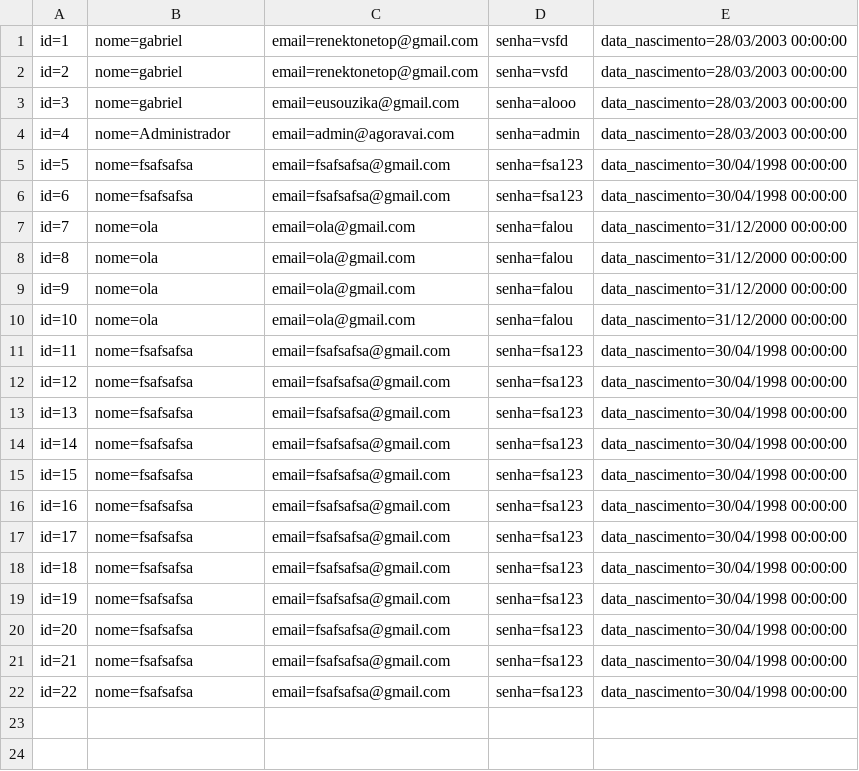
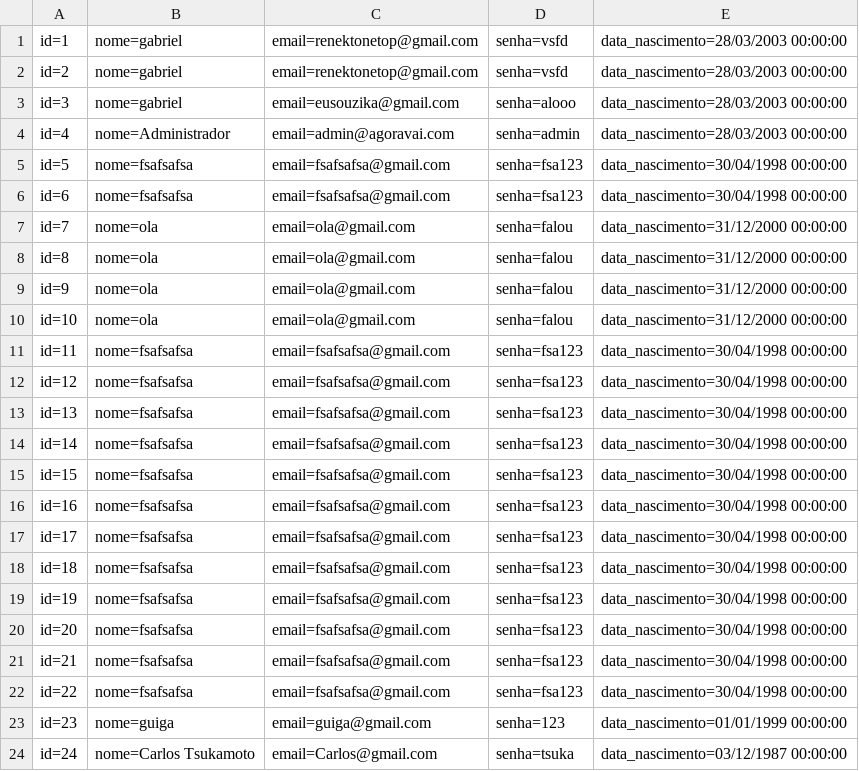
Before and after one commit to GabrielMelegaro/PontoDigitalHtmleCSHARP, a CSV file: Database/Cliente.csv, drawn as a sheet.

```diff
--- a/Database/Cliente.csv
+++ b/Database/Cliente.csv
@@ -22 +22,3 @@ id=21;nome=fsafsafsa;email=fsafsafsa@gmail.com;senha=fsa123;data_nascimento=30/0
 id=22;nome=fsafsafsa;email=fsafsafsa@gmail.com;senha=fsa123;data_nascimento=30/04/1998 00:00:00
+id=23;nome=guiga;email=guiga@gmail.com;senha=123;data_nascimento=01/01/1999 00:00:00
+id=24;nome=Carlos Tsukamoto;email=Carlos@gmail.com;senha=tsuka;data_nascimento=03/12/1987 00:00:00
```
Also changed, not shown: Database/Depoimentos.csv, 25 other files.
